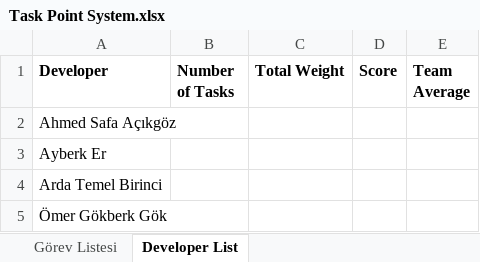
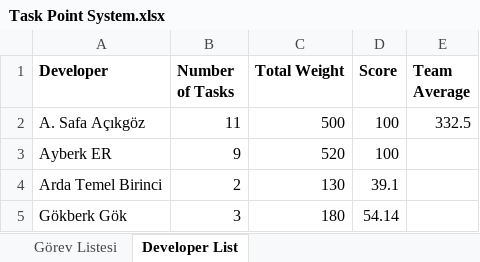
Before and after one commit to safeapricot/se116-project, an Excel workbook: Task Point System.xlsx, sheet Developer List, drawn as a sheet; values as stored, in another font and other column widths than the file's, no borders; removed rows and columns are numbered as before the commit, all else as after; the diff names each change by its address in the sheet, - before the commit and + after, or states it on an @@ line.

Commit message:
automated the developer list page with formulas

```diff
--- a/Task Point System.xlsx (sheet Developer List)
+++ b/Task Point System.xlsx (sheet Developer List)
-row 2: Ahmed Safa Açıkgöz
-row 3: Ayberk Er
+row 2: A. Safa Açıkgöz | 11 | 500 | 100 | 332.5
+row 3: Ayberk ER | 9 | 520 | 100
-B4 (Number of Tasks): (empty)
+B4 (Number of Tasks): 2
-C4 (Total Weight): (empty)
+C4 (Total Weight): 130
-D4 (Score): (empty)
+D4 (Score): 39.1
-row 5: Ömer Gökberk Gök
+row 5: Gökberk Gök | 3 | 180 | 54.14
```
Also changed, not shown: sheet Görev Listesi.
